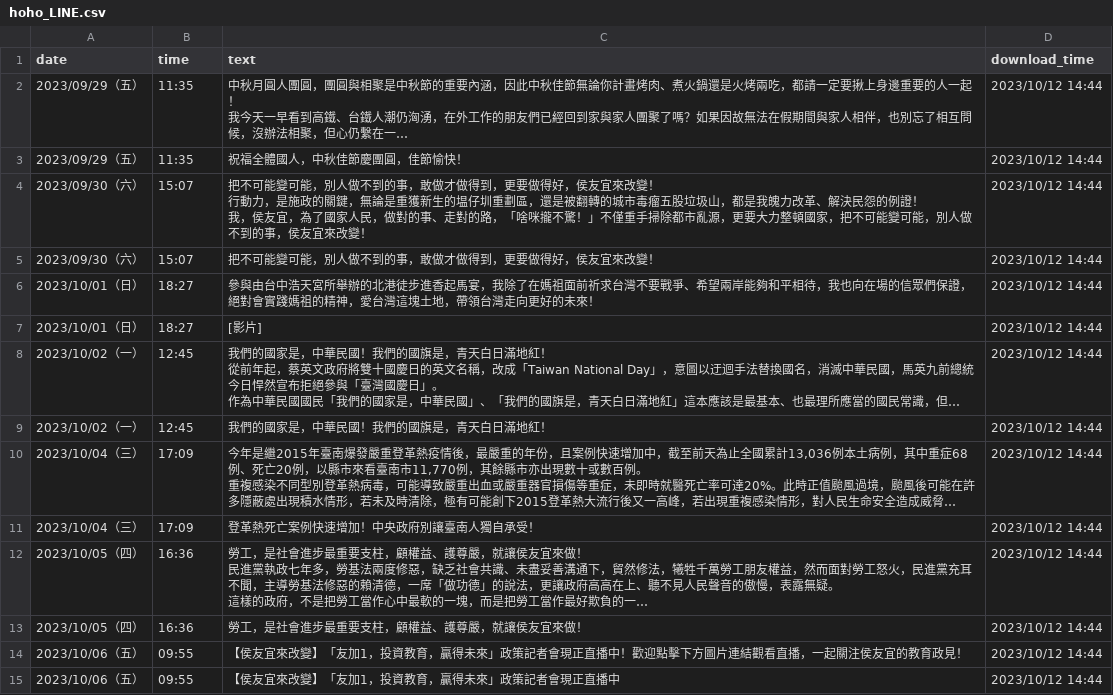
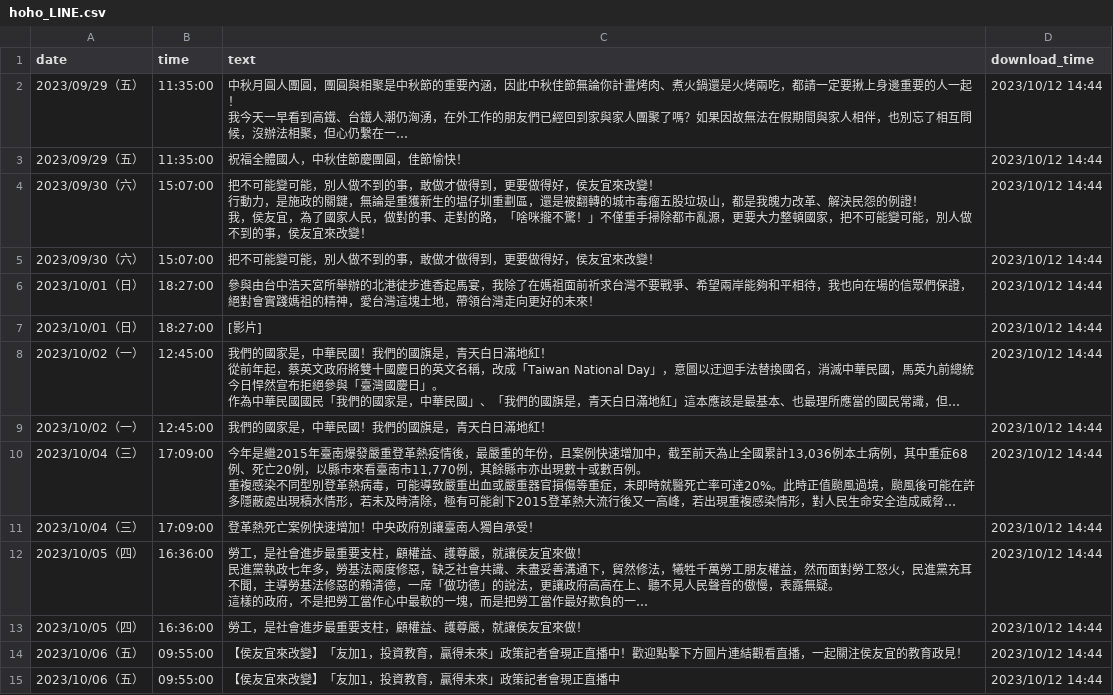
Before and after one commit to readr-data/2024_president_socialmedia, a CSV file: hoho_LINE.csv, drawn as a sheet; only a part is shown; long unchanged cells end in …; the diff covers the shown part only; the diff names each change by its address in the sheet, - before the commit and + after, or states it on an @@ line.

Commit message:
update LINE 2023-10-21 21:54

```diff
--- a/hoho_LINE.csv
+++ b/hoho_LINE.csv
-B2:B3 (time): 11:35
+B2:B3 (time): 11:35:00
-B4:B5 (time): 15:07
+B4:B5 (time): 15:07:00
-B6:B7 (time): 18:27
+B6:B7 (time): 18:27:00
-B8:B9 (time): 12:45
+B8:B9 (time): 12:45:00
-B10:B11 (time): 17:09
+B10:B11 (time): 17:09:00
-B12:B13 (time): 16:36
+B12:B13 (time): 16:36:00
-B14:B15 (time): 09:55
+B14:B15 (time): 09:55:00
```
Also changed, not shown: 17 added rows and 11 edited cells elsewhere in this file, 2 other files.
